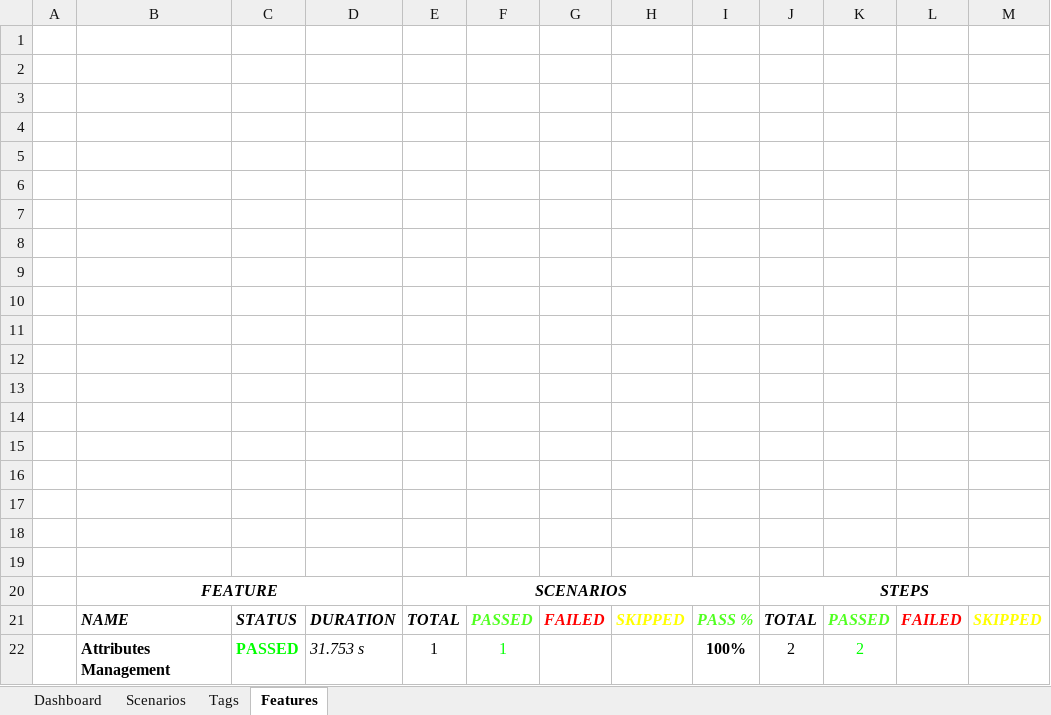
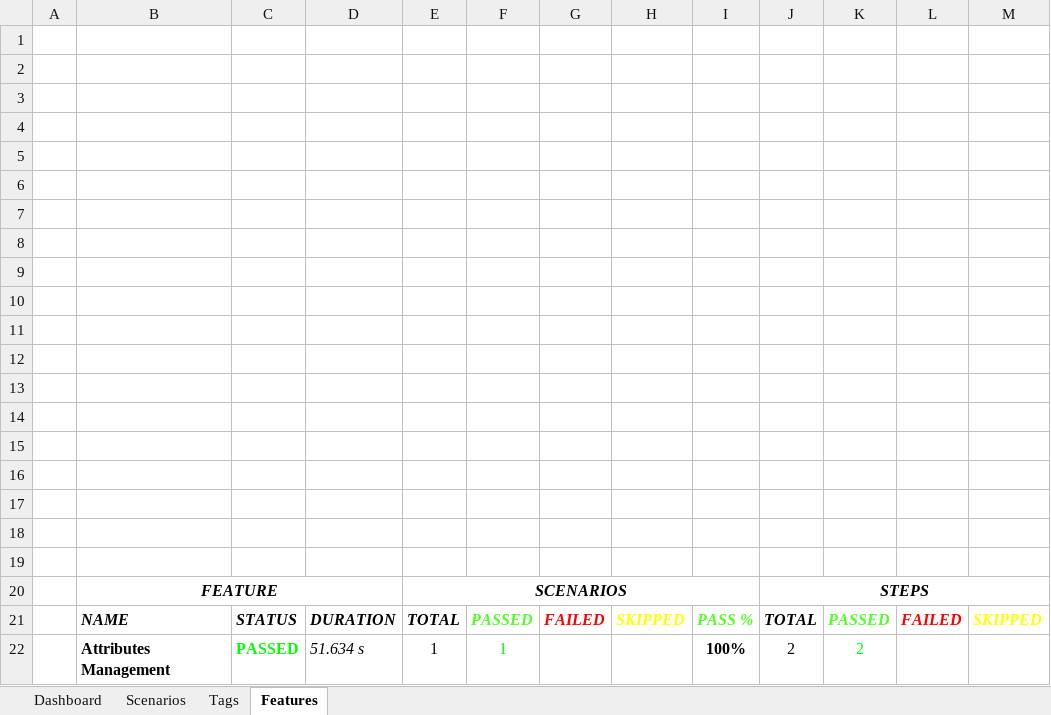
Before and after one commit to ZlaataAutomation/AdminPanelV2, an Excel workbook: ZlaataQA/reports/Extent-Report/Zlaata-QAResults.xlsx, sheet Features, drawn as a sheet; values as stored, in another font and other column widths than the file's, no borders; charts and pictures not drawn; the diff names each change by its address in the sheet, - before the commit and + after, or states it on an @@ line.

```diff
--- a/ZlaataQA/reports/Extent-Report/Zlaata-QAResults.xlsx (sheet Features)
+++ b/ZlaataQA/reports/Extent-Report/Zlaata-QAResults.xlsx (sheet Features)
-D22: 31.753 s
+D22: 51.634 s
```
Also changed, not shown: sheet Scenarios, 5 other files.
